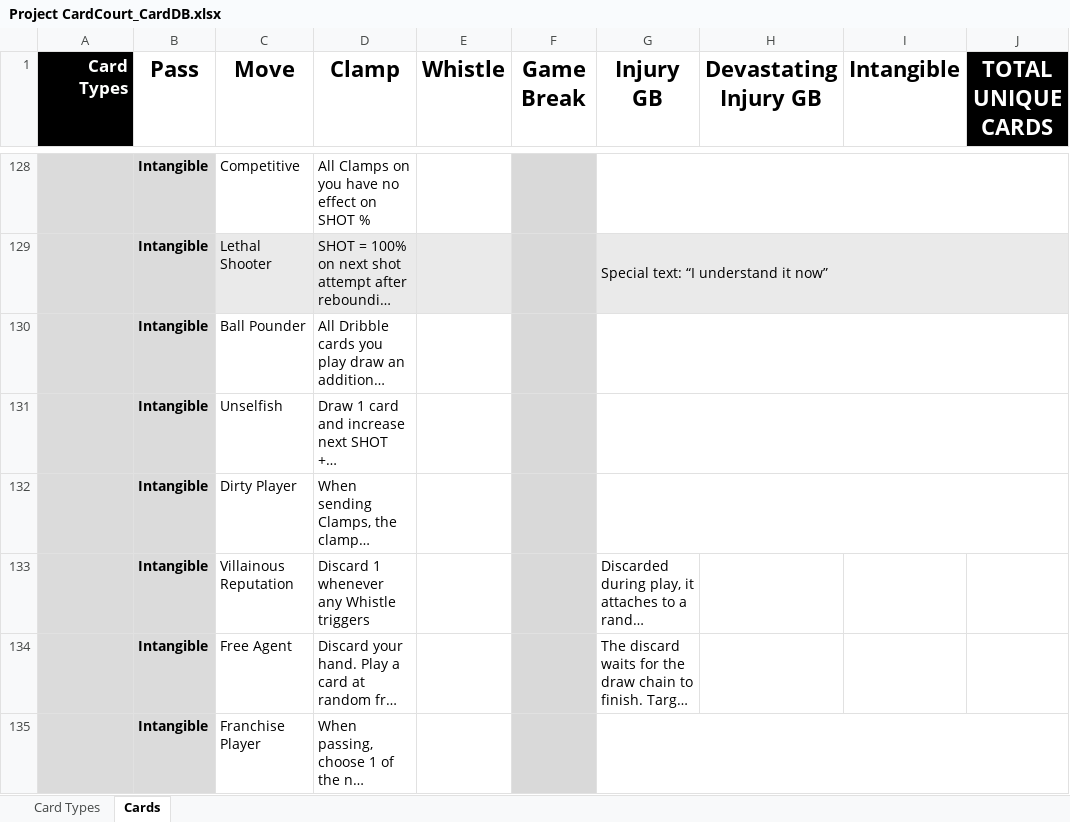
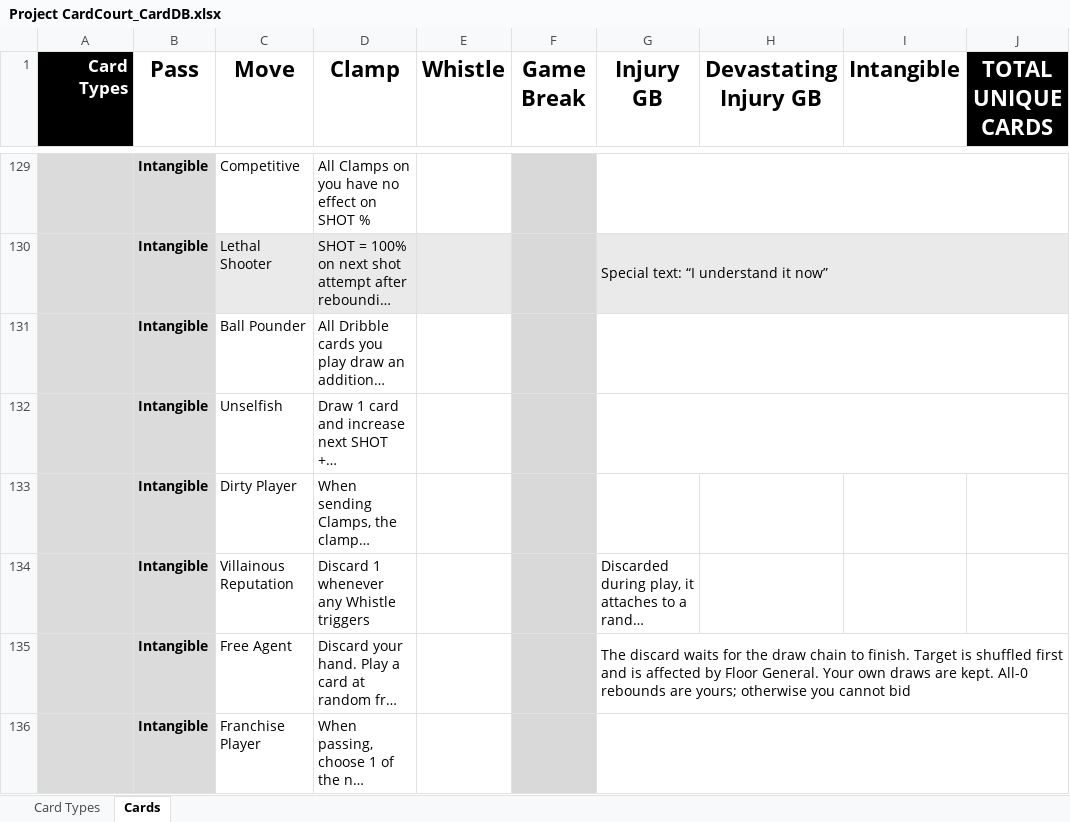
Before and after one commit to SorseC0de/Project_CardCourt, an Excel workbook: Project CardCourt_CardDB.xlsx, sheet Cards, drawn as a sheet; only a part is shown, gaps mark what is left out; long unchanged cells end in …; values as stored, in another font and other column widths than the file's, no borders; removed rows and columns are numbered as before the commit, all else as after; the diff covers the shown part only; the diff names each change by its address in the sheet, - before the commit and + after, or states it on an @@ line.

```diff
--- a/Project CardCourt_CardDB.xlsx (sheet Cards)
+++ b/Project CardCourt_CardDB.xlsx (sheet Cards)
-G132:J132 merged
+G135:J135 merged
```
Also changed, not shown: 1 added row, 24 edited cells and merged cells elsewhere in this sheet, 5 other files.
